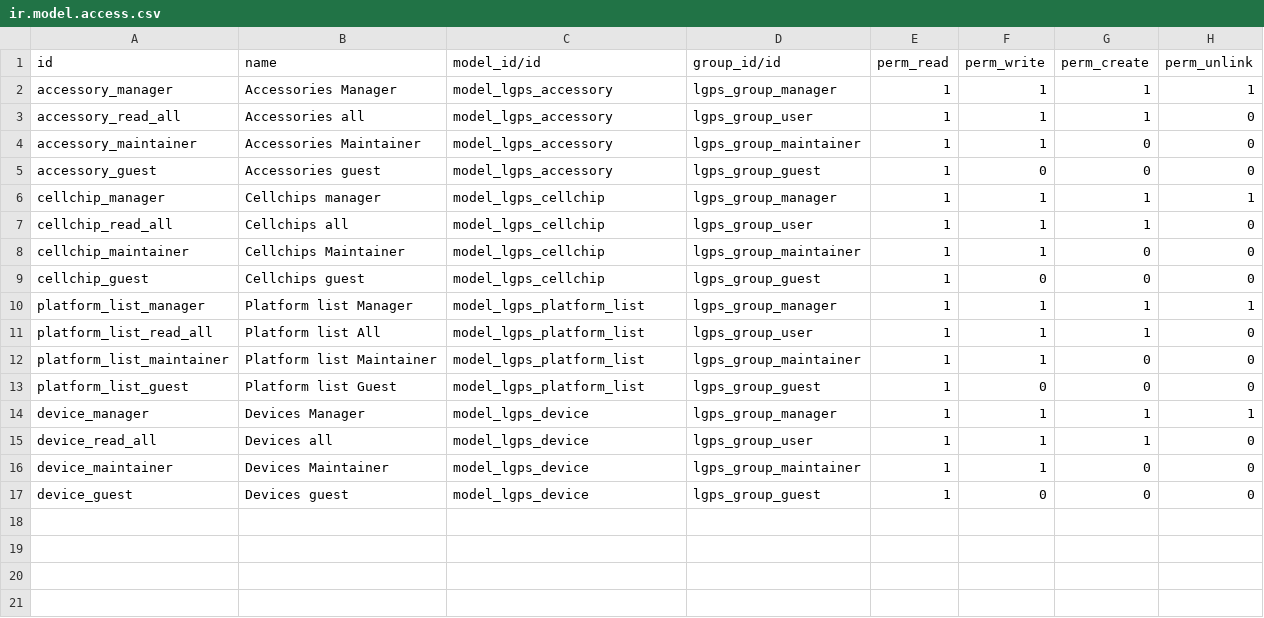
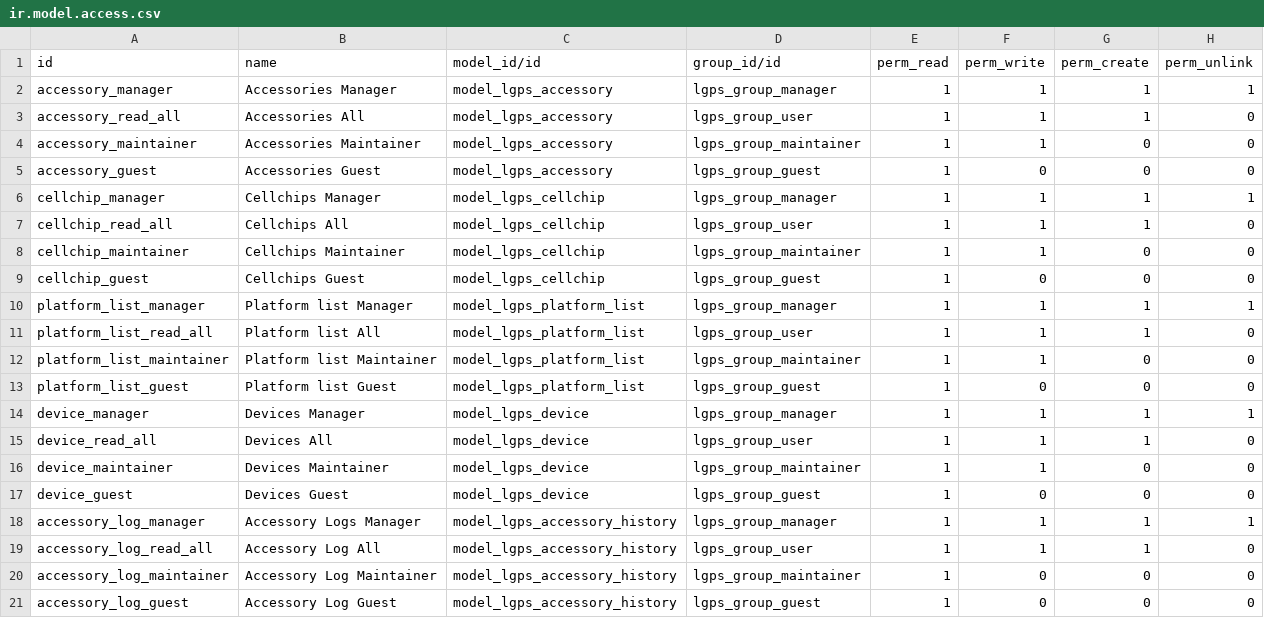
Before and after one commit to intralix/odoo-addons, a CSV file: lgps/security/ir.model.access.csv, drawn as a sheet.

Commit message:
feat: lang and History for accesories

```diff
--- a/lgps/security/ir.model.access.csv
+++ b/lgps/security/ir.model.access.csv
@@ -2,9 +2,9 @@ id,name,model_id/id,group_id/id,perm_read,perm_write,perm_create,perm_unlink
 accessory_manager,Accessories Manager,model_lgps_accessory,lgps_group_manager,1,1,1,1
-accessory_read_all,Accessories all,model_lgps_accessory,lgps_group_user,1,1,1,0
+accessory_read_all,Accessories All,model_lgps_accessory,lgps_group_user,1,1,1,0
 accessory_maintainer,Accessories Maintainer,model_lgps_accessory,lgps_group_maintainer,1,1,0,0
-accessory_guest,Accessories guest,model_lgps_accessory,lgps_group_guest,1,0,0,0
-cellchip_manager,Cellchips manager,model_lgps_cellchip,lgps_group_manager,1,1,1,1
-cellchip_read_all,Cellchips all,model_lgps_cellchip,lgps_group_user,1,1,1,0
+accessory_guest,Accessories Guest,model_lgps_accessory,lgps_group_guest,1,0,0,0
+cellchip_manager,Cellchips Manager,model_lgps_cellchip,lgps_group_manager,1,1,1,1
+cellchip_read_all,Cellchips All,model_lgps_cellchip,lgps_group_user,1,1,1,0
 cellchip_maintainer,Cellchips Maintainer,model_lgps_cellchip,lgps_group_maintainer,1,1,0,0
-cellchip_guest,Cellchips guest,model_lgps_cellchip,lgps_group_guest,1,0,0,0
+cellchip_guest,Cellchips Guest,model_lgps_cellchip,lgps_group_guest,1,0,0,0
 platform_list_manager,Platform list Manager,model_lgps_platform_list,lgps_group_manager,1,1,1,1
@@ -14,4 +14,8 @@ platform_list_guest,Platform list Guest,model_lgps_platform_list,lgps_group_gues
 device_manager,Devices Manager,model_lgps_device,lgps_group_manager,1,1,1,1
-device_read_all,Devices all,model_lgps_device,lgps_group_user,1,1,1,0
+device_read_all,Devices All,model_lgps_device,lgps_group_user,1,1,1,0
 device_maintainer,Devices Maintainer,model_lgps_device,lgps_group_maintainer,1,1,0,0
-device_guest,Devices guest,model_lgps_device,lgps_group_guest,1,0,0,0
+device_guest,Devices Guest,model_lgps_device,lgps_group_guest,1,0,0,0
+accessory_log_manager,Accessory Logs Manager,model_lgps_accessory_history,lgps_group_manager,1,1,1,1
+accessory_log_read_all,Accessory Log All,model_lgps_accessory_history,lgps_group_user,1,1,1,0
+accessory_log_maintainer,Accessory Log Maintainer,model_lgps_accessory_history,lgps_group_maintainer,1,0,0,0
+accessory_log_guest,Accessory Log Guest,model_lgps_accessory_history,lgps_group_guest,1,0,0,0
```
Also changed, not shown: 11 other files.
